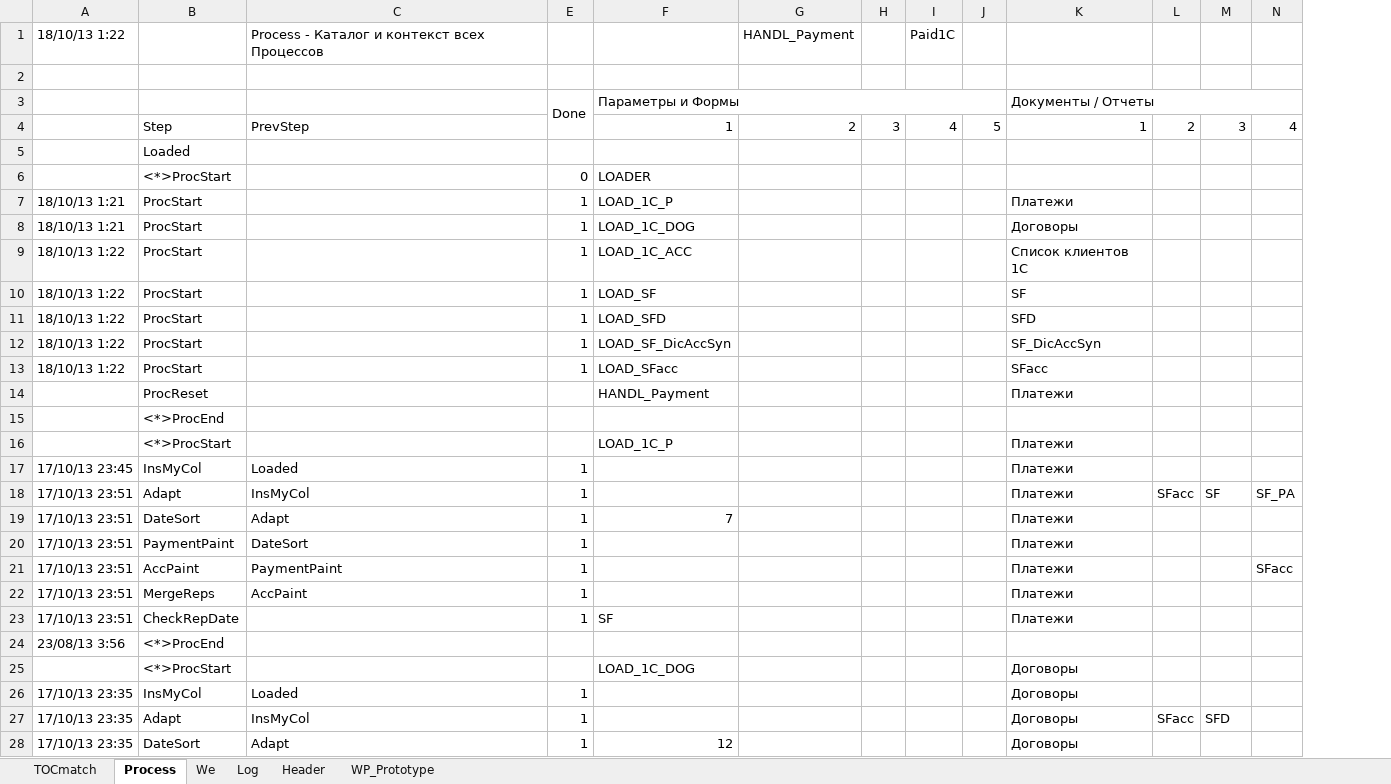
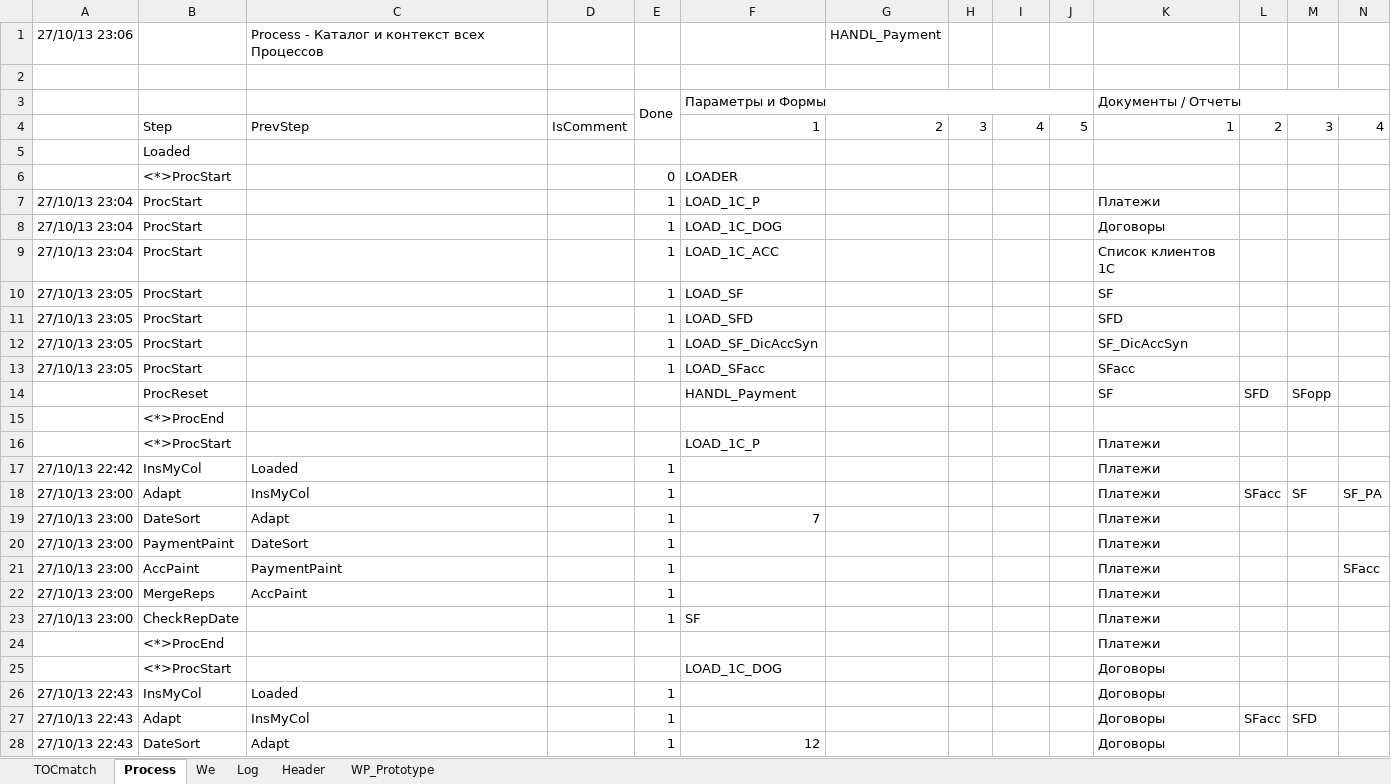
Before and after one commit to PavelKhrapkin/match, an Excel workbook: matchCodes/match.xlsm, sheet Process, drawn as a sheet; only a part is shown; values as stored, in another font and other column widths than the file's, no cell formats; removed rows and columns are numbered as before the commit, all else as after; rows hold the shown columns only; the diff covers the shown part only; the diff names each change by its address in the sheet, - before the commit and + after, or states it on an @@ line.

```diff
--- a/matchCodes/match.xlsm (sheet Process)
+++ b/matchCodes/match.xlsm (sheet Process)
@@ column D unhidden, row 4: IsComment @@
-A1: 18/10/13 1:22
+A1: 27/10/13 23:06
-I1: Paid1C
+I1: (empty)
-A7:A8: 18/10/13 1:21
+A7:A8: 27/10/13 23:04
-A9: 18/10/13 1:22
+A9: 27/10/13 23:04
-A10:A13: 18/10/13 1:22
+A10:A13: 27/10/13 23:05
-row 14:  | ProcReset |  |  | HANDL_Payment |  |  |  |  | Платежи
+row 14:  | ProcReset |  |  |  | HANDL_Payment |  |  |  |  | SF | SFD | SFopp
-A17: 17/10/13 23:45
+A17: 27/10/13 22:42
-A18:A23: 17/10/13 23:51
+A18:A23: 27/10/13 23:00
-row 24: 23/08/13 3:56 | <*>ProcEnd
+row 24:  | <*>ProcEnd |  |  |  |  |  |  |  |  | Платежи
-A26:A28: 17/10/13 23:35
+A26:A28: 27/10/13 22:43
```
Also changed, not shown: 3 added rows, 20 removed rows and 59 edited cells elsewhere in this sheet, sheet Log, sheet WP_Prototype, sheet TOCmatch, sheet Header, sheet We, cell formats, formulas that keep their value, charts or pictures.
